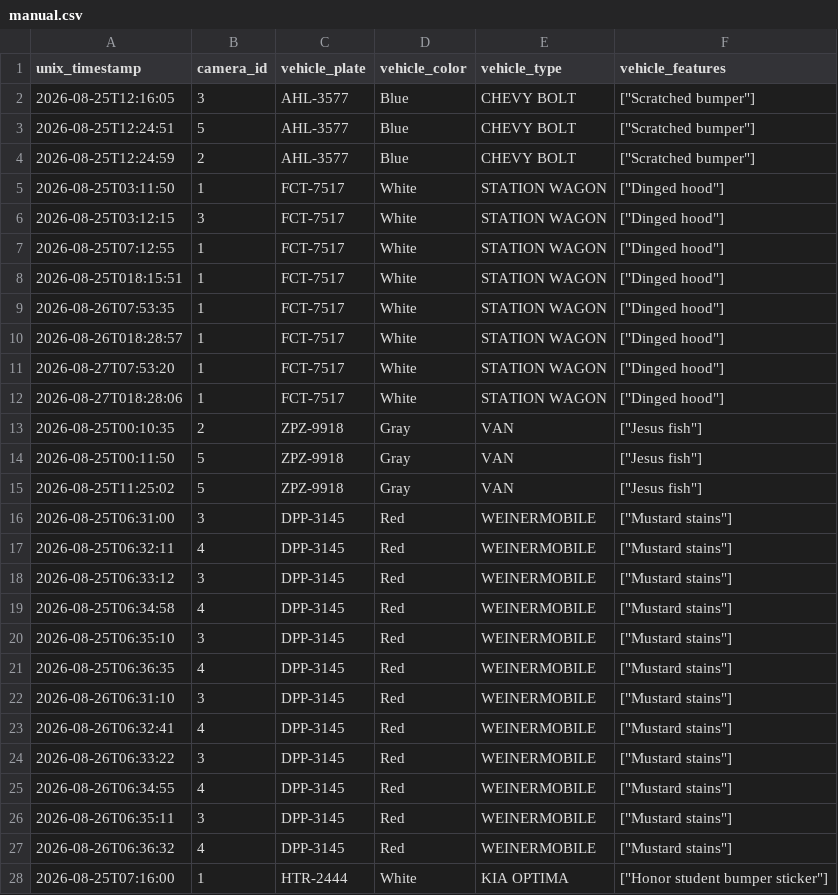
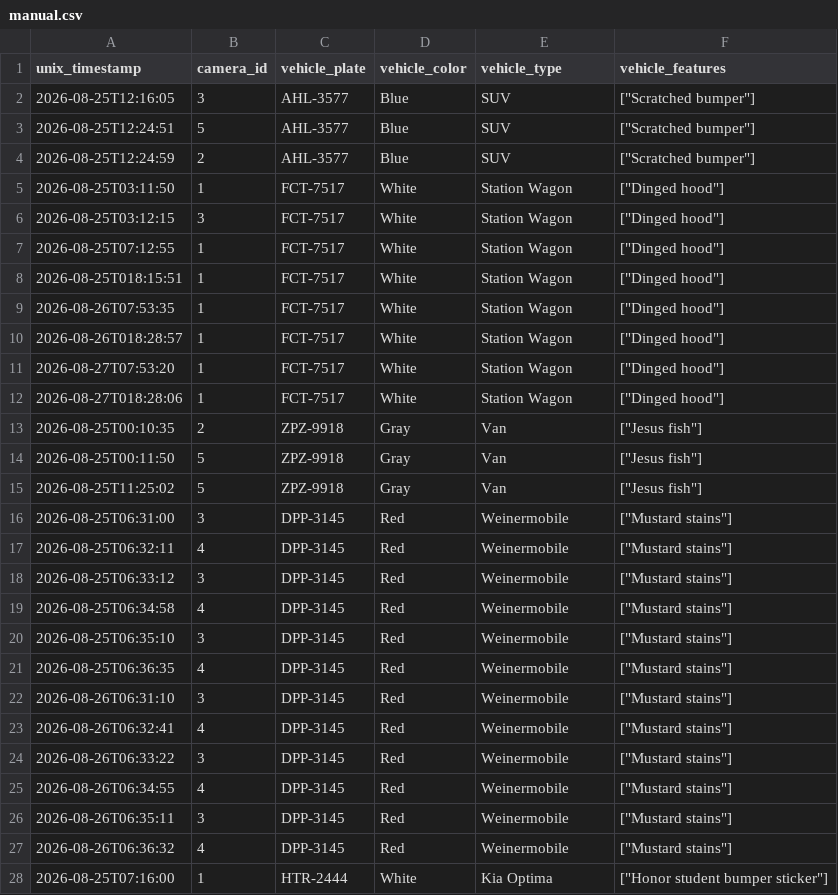
Before and after one commit to Ciph3rzer0/brackeys-2026.2-trust-no-one, a CSV file: csvs/manual.csv, drawn as a sheet; only a part is shown; the diff covers the shown part only.

```diff
--- a/csvs/manual.csv
+++ b/csvs/manual.csv
@@ -1,28 +1,28 @@
 unix_timestamp,camera_id,vehicle_plate,vehicle_color,vehicle_type,vehicle_features
-"2026-08-25T12:16:05",3,AHL-3577,Blue,CHEVY BOLT,"[""Scratched bumper""]"
-"2026-08-25T12:24:51",5,AHL-3577,Blue,CHEVY BOLT,"[""Scratched bumper""]"
-"2026-08-25T12:24:59",2,AHL-3577,Blue,CHEVY BOLT,"[""Scratched bumper""]"
-"2026-08-25T03:11:50",1,FCT-7517,White,STATION WAGON,"[""Dinged hood""]"
-"2026-08-25T03:12:15",3,FCT-7517,White,STATION WAGON,"[""Dinged hood""]"
-"2026-08-25T07:12:55",1,FCT-7517,White,STATION WAGON,"[""Dinged hood""]"
-"2026-08-25T018:15:51",1,FCT-7517,White,STATION WAGON,"[""Dinged hood""]"
-"2026-08-26T07:53:35",1,FCT-7517,White,STATION WAGON,"[""Dinged hood""]"
-"2026-08-26T018:28:57",1,FCT-7517,White,STATION WAGON,"[""Dinged hood""]"
-"2026-08-27T07:53:20",1,FCT-7517,White,STATION WAGON,"[""Dinged hood""]"
-"2026-08-27T018:28:06",1,FCT-7517,White,STATION WAGON,"[""Dinged hood""]"
-"2026-08-25T00:10:35",2,ZPZ-9918,Gray,VAN,"[""Jesus fish""]"
-"2026-08-25T00:11:50",5,ZPZ-9918,Gray,VAN,"[""Jesus fish""]"
-"2026-08-25T11:25:02",5,ZPZ-9918,Gray,VAN,"[""Jesus fish""]"
-"2026-08-25T06:31:00",3,DPP-3145,Red,WEINERMOBILE,"[""Mustard stains""]"
-"2026-08-25T06:32:11",4,DPP-3145,Red,WEINERMOBILE,"[""Mustard stains""]"
-"2026-08-25T06:33:12",3,DPP-3145,Red,WEINERMOBILE,"[""Mustard stains""]"
-"2026-08-25T06:34:58",4,DPP-3145,Red,WEINERMOBILE,"[""Mustard stains""]"
-"2026-08-25T06:35:10",3,DPP-3145,Red,WEINERMOBILE,"[""Mustard stains""]"
-"2026-08-25T06:36:35",4,DPP-3145,Red,WEINERMOBILE,"[""Mustard stains""]"
-"2026-08-26T06:31:10",3,DPP-3145,Red,WEINERMOBILE,"[""Mustard stains""]"
-"2026-08-26T06:32:41",4,DPP-3145,Red,WEINERMOBILE,"[""Mustard stains""]"
-"2026-08-26T06:33:22",3,DPP-3145,Red,WEINERMOBILE,"[""Mustard stains""]"
-"2026-08-26T06:34:55",4,DPP-3145,Red,WEINERMOBILE,"[""Mustard stains""]"
-"2026-08-26T06:35:11",3,DPP-3145,Red,WEINERMOBILE,"[""Mustard stains""]"
-"2026-08-26T06:36:32",4,DPP-3145,Red,WEINERMOBILE,"[""Mustard stains""]"
-"2026-08-25T07:16:00",1,HTR-2444,White,KIA OPTIMA,"[""Honor student bumper sticker""]"
+"2026-08-25T12:16:05",3,AHL-3577,Blue,SUV,"[""Scratched bumper""]"
+"2026-08-25T12:24:51",5,AHL-3577,Blue,SUV,"[""Scratched bumper""]"
+"2026-08-25T12:24:59",2,AHL-3577,Blue,SUV,"[""Scratched bumper""]"
+"2026-08-25T03:11:50",1,FCT-7517,White,Station Wagon,"[""Dinged hood""]"
+"2026-08-25T03:12:15",3,FCT-7517,White,Station Wagon,"[""Dinged hood""]"
+"2026-08-25T07:12:55",1,FCT-7517,White,Station Wagon,"[""Dinged hood""]"
+"2026-08-25T018:15:51",1,FCT-7517,White,Station Wagon,"[""Dinged hood""]"
+"2026-08-26T07:53:35",1,FCT-7517,White,Station Wagon,"[""Dinged hood""]"
+"2026-08-26T018:28:57",1,FCT-7517,White,Station Wagon,"[""Dinged hood""]"
+"2026-08-27T07:53:20",1,FCT-7517,White,Station Wagon,"[""Dinged hood""]"
+"2026-08-27T018:28:06",1,FCT-7517,White,Station Wagon,"[""Dinged hood""]"
+"2026-08-25T00:10:35",2,ZPZ-9918,Gray,Van,"[""Jesus fish""]"
+"2026-08-25T00:11:50",5,ZPZ-9918,Gray,Van,"[""Jesus fish""]"
+"2026-08-25T11:25:02",5,ZPZ-9918,Gray,Van,"[""Jesus fish""]"
+"2026-08-25T06:31:00",3,DPP-3145,Red,Weinermobile,"[""Mustard stains""]"
+"2026-08-25T06:32:11",4,DPP-3145,Red,Weinermobile,"[""Mustard stains""]"
+"2026-08-25T06:33:12",3,DPP-3145,Red,Weinermobile,"[""Mustard stains""]"
+"2026-08-25T06:34:58",4,DPP-3145,Red,Weinermobile,"[""Mustard stains""]"
+"2026-08-25T06:35:10",3,DPP-3145,Red,Weinermobile,"[""Mustard stains""]"
+"2026-08-25T06:36:35",4,DPP-3145,Red,Weinermobile,"[""Mustard stains""]"
+"2026-08-26T06:31:10",3,DPP-3145,Red,Weinermobile,"[""Mustard stains""]"
+"2026-08-26T06:32:41",4,DPP-3145,Red,Weinermobile,"[""Mustard stains""]"
+"2026-08-26T06:33:22",3,DPP-3145,Red,Weinermobile,"[""Mustard stains""]"
+"2026-08-26T06:34:55",4,DPP-3145,Red,Weinermobile,"[""Mustard stains""]"
+"2026-08-26T06:35:11",3,DPP-3145,Red,Weinermobile,"[""Mustard stains""]"
+"2026-08-26T06:36:32",4,DPP-3145,Red,Weinermobile,"[""Mustard stains""]"
+"2026-08-25T07:16:00",1,HTR-2444,White,Kia Optima,"[""Honor student bumper sticker""]"
```
Also changed, not shown: 93 edited cells elsewhere in this file, 9 other files.
